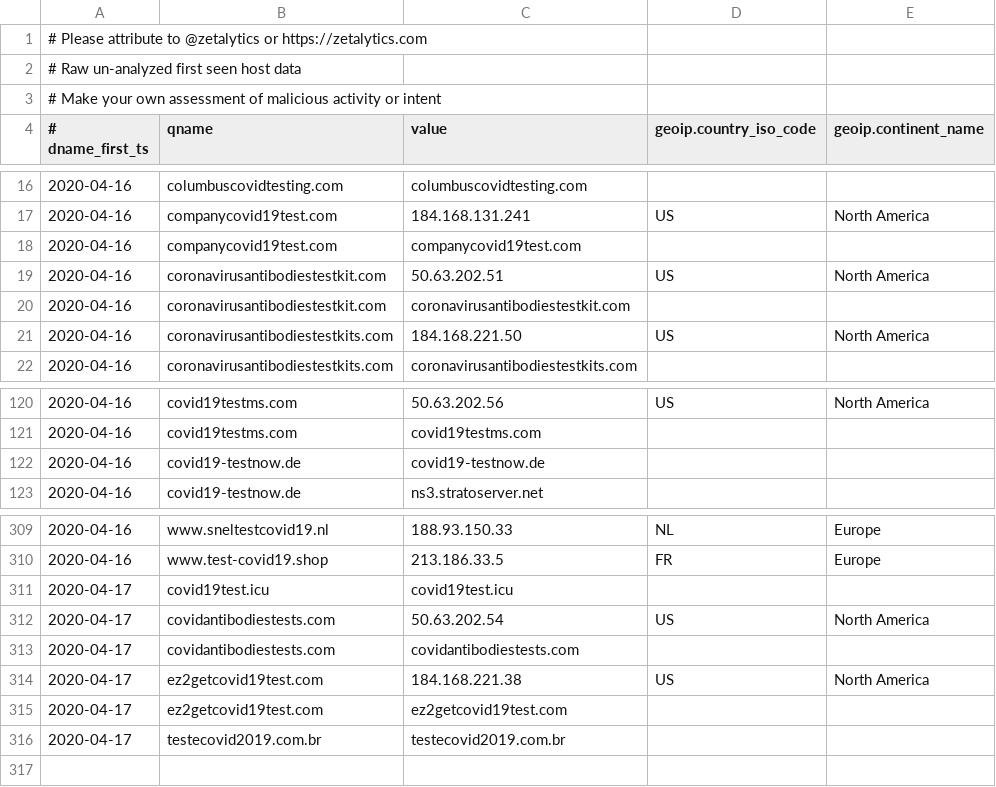
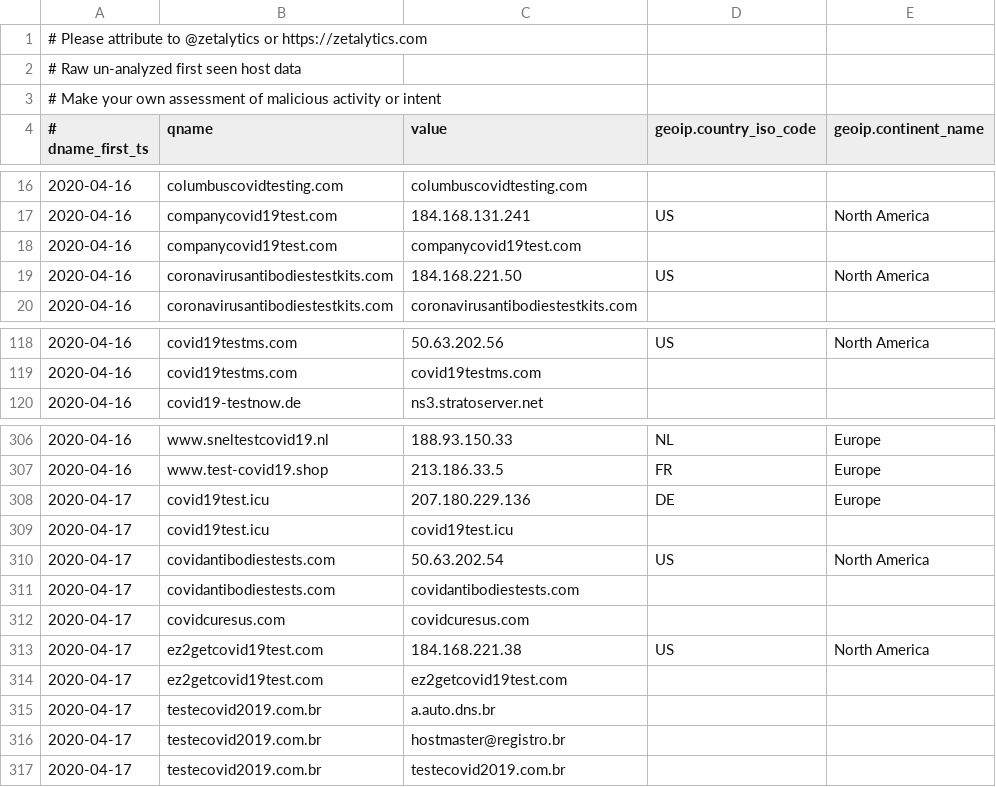
Before and after one commit to COVID-19-CTI-LEAGUE/PUBLIC_RELEASE, a CSV file: UNVETTED-zetalytics-domain-names.csv, drawn as a sheet; only a part is shown, gaps mark what is left out.

```diff
--- a/UNVETTED-zetalytics-domain-names.csv
+++ b/UNVETTED-zetalytics-domain-names.csv
@@ -18,4 +18,2 @@
 2020-04-16,companycovid19test.com,companycovid19test.com,,
-2020-04-16,coronavirusantibodiestestkit.com,50.63.202.51,US,North America
-2020-04-16,coronavirusantibodiestestkit.com,coronavirusantibodiestestkit.com,,
 2020-04-16,coronavirusantibodiestestkits.com,184.168.221.50,US,North America
@@ -121,3 +119,2 @@
 2020-04-16,covid19testms.com,covid19testms.com,,
-2020-04-16,covid19-testnow.de,covid19-testnow.de,,
 2020-04-16,covid19-testnow.de,ns3.stratoserver.net,,
@@ -310,2 +307,3 @@
 2020-04-16,www.test-covid19.shop,213.186.33.5,FR,Europe
+2020-04-17,covid19test.icu,207.180.229.136,DE,Europe
 2020-04-17,covid19test.icu,covid19test.icu,,
@@ -313,4 +311,7 @@
 2020-04-17,covidantibodiestests.com,covidantibodiestests.com,,
+2020-04-17,covidcuresus.com,covidcuresus.com,,
 2020-04-17,ez2getcovid19test.com,184.168.221.38,US,North America
 2020-04-17,ez2getcovid19test.com,ez2getcovid19test.com,,
+2020-04-17,testecovid2019.com.br,a.auto.dns.br,,
+2020-04-17,testecovid2019.com.br,hostmaster@registro.br,,
 2020-04-17,testecovid2019.com.br,testecovid2019.com.br,,
```
Also changed, not shown: 1 other file.
